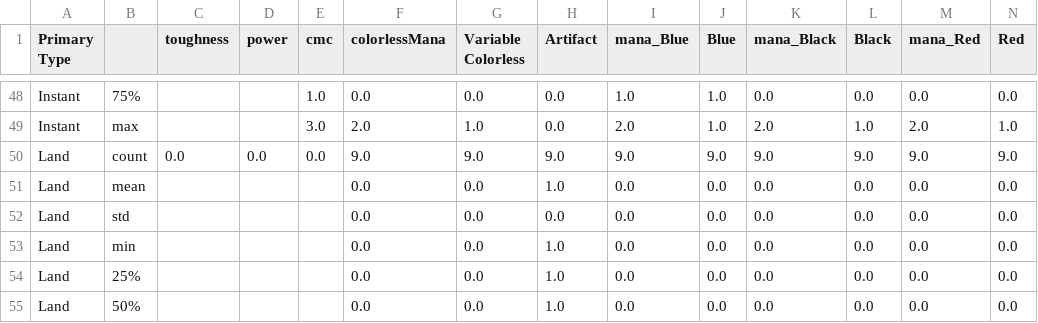
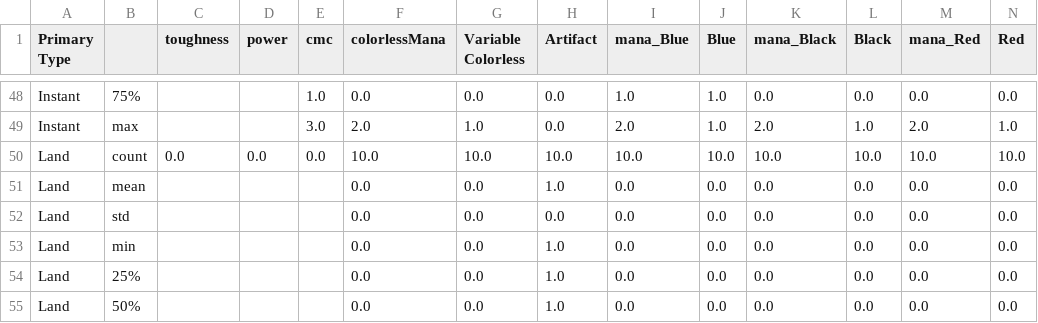
Before and after one commit to nhuber/magickmeans, a CSV file: byType.csv, drawn as a sheet; only a part is shown, gaps mark what is left out; removed rows and columns are numbered as before the commit, all else as after; rows hold the shown columns only; the diff names each change by its address in the sheet, - before the commit and + after, or states it on an @@ line.

```diff
--- a/byType.csv
+++ b/byType.csv
-row 50: Land | count | 0.0 | 0.0 | 0.0 | 9.0 | 9.0 | 9.0 | 9.0 | 9.0 | 9.0 | 9.0 | 9.0 | 9.0
+row 50: Land | count | 0.0 | 0.0 | 0.0 | 10.0 | 10.0 | 10.0 | 10.0 | 10.0 | 10.0 | 10.0 | 10.0 | 10.0
```
Also changed, not shown: byRarity.csv, colorSummary.csv, 4 other files.
